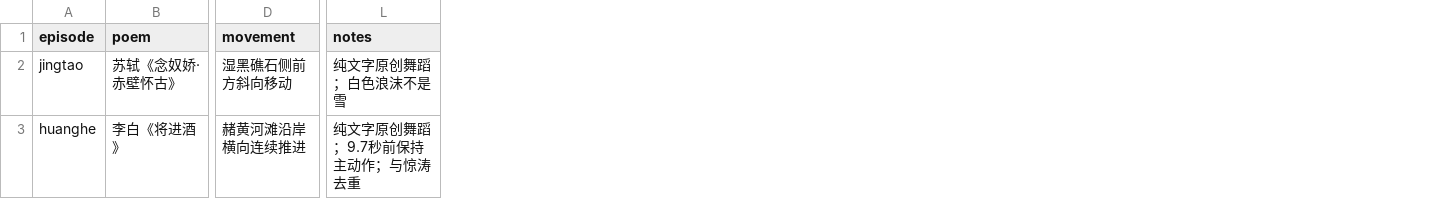
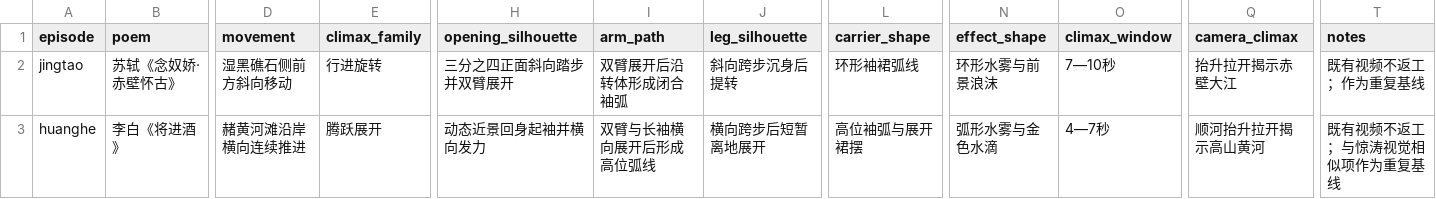
Before and after one commit to Yolo-0317/tools-workspace, a CSV file: zhixia-feihualing/operations/dance-design-history.csv, drawn as a sheet; only a part is shown, gaps mark what is left out; addresses are those after the commit; the diff names each change by its address in the sheet, - before the commit and + after, or states it on an @@ line.

```diff
--- a/zhixia-feihualing/operations/dance-design-history.csv
+++ b/zhixia-feihualing/operations/dance-design-history.csv
+column E (climax_family), rows 2-3: 行进旋转 | 腾跃展开
+column H (opening_silhouette), rows 2-3: 三分之四正面斜向踏步并双臂展开 | 动态近景回身起袖并横向发力
+column I (arm_path), rows 2-3: 双臂展开后沿转体形成闭合袖弧 | 双臂与长袖横向展开后形成高位弧线
+column J (leg_silhouette), rows 2-3: 斜向跨步沉身后提转 | 横向跨步后短暂离地展开
+column L (carrier_shape), rows 2-3: 环形袖裙弧线 | 高位袖弧与展开裙摆
+column N (effect_shape), rows 2-3: 环形水雾与前景浪沫 | 弧形水雾与金色水滴
+column O (climax_window), rows 2-3: 7—10秒 | 4—7秒
+column Q (camera_climax), rows 2-3: 抬升拉开揭示赤壁大江 | 顺河抬升拉开揭示高山黄河
-T2 (notes): 纯文字原创舞蹈；白色浪沫不是雪
+T2 (notes): 既有视频不返工；作为重复基线
-T3 (notes): 纯文字原创舞蹈；9.7秒前保持主动作；与惊涛去重
+T3 (notes): 既有视频不返工；与惊涛视觉相似项作为重复基线
```
Also changed, not shown: 9 other files.
